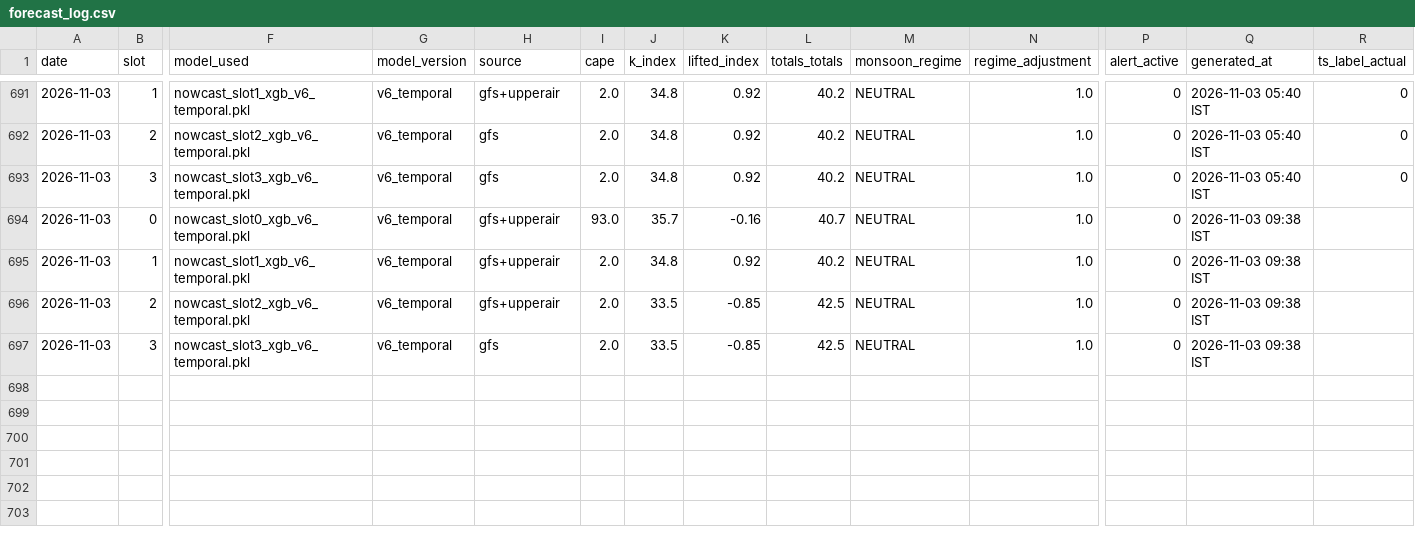
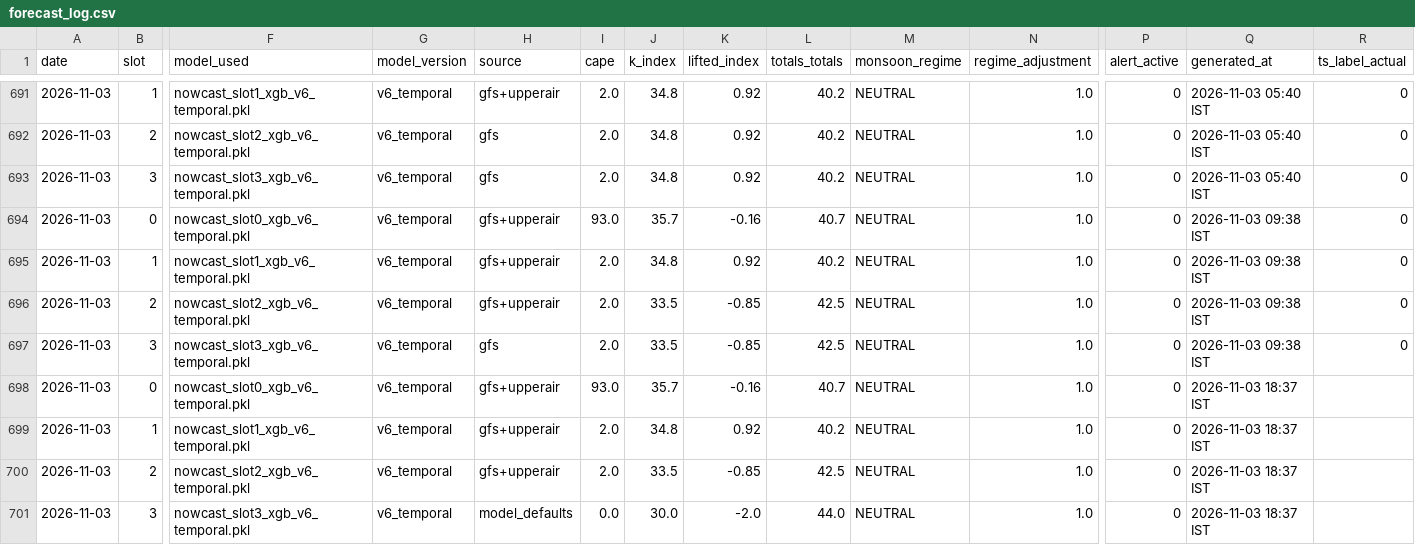
Before and after one commit to Aprameya05/SIH-Hyperlocal-Warning, a CSV file: data/forecast_log.csv, drawn as a sheet; only a part is shown, gaps mark what is left out; rows hold the shown columns only; the diff names each change by its address in the sheet, - before the commit and + after, or states it on an @@ line.

```diff
--- a/data/forecast_log.csv
+++ b/data/forecast_log.csv
-R694:R697 (ts_label_actual): (empty)
+R694:R697 (ts_label_actual): 0
+row 698: 2026-11-03 | 0 | nowcast_slot0_xgb_v6_temporal.pkl | v6_temporal | gfs+upperair | 93.0 | 35.7 | -0.16 | 40.7 | NEUTRAL | 1.0 | 0 | 2026-11-03 18:37 IST
+row 699: 2026-11-03 | 1 | nowcast_slot1_xgb_v6_temporal.pkl | v6_temporal | gfs+upperair | 2.0 | 34.8 | 0.92 | 40.2 | NEUTRAL | 1.0 | 0 | 2026-11-03 18:37 IST
+row 700: 2026-11-03 | 2 | nowcast_slot2_xgb_v6_temporal.pkl | v6_temporal | gfs+upperair | 2.0 | 33.5 | -0.85 | 42.5 | NEUTRAL | 1.0 | 0 | 2026-11-03 18:37 IST
+row 701: 2026-11-03 | 3 | nowcast_slot3_xgb_v6_temporal.pkl | v6_temporal | model_defaults | 0.0 | 30.0 | -2.0 | 44.0 | NEUTRAL | 1.0 | 0 | 2026-11-03 18:37 IST
```
Also changed, not shown: data/gfs_realtime_43295.csv, data/upperair_realtime_43295.csv, 8 other files.
